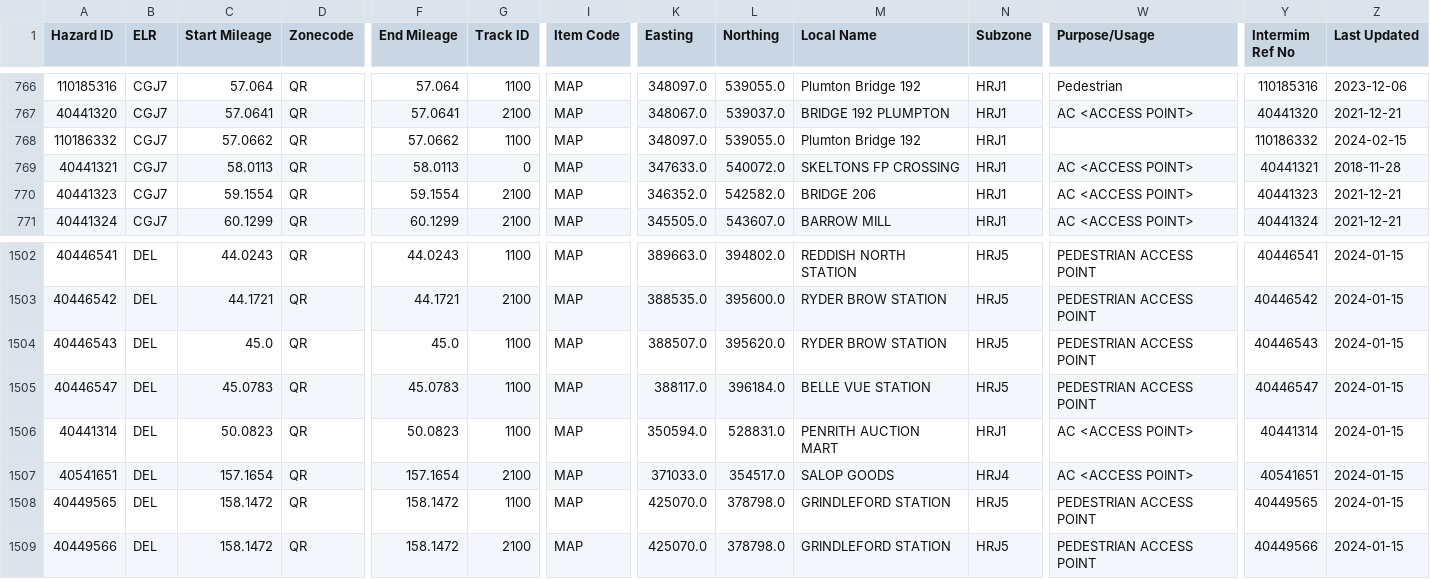
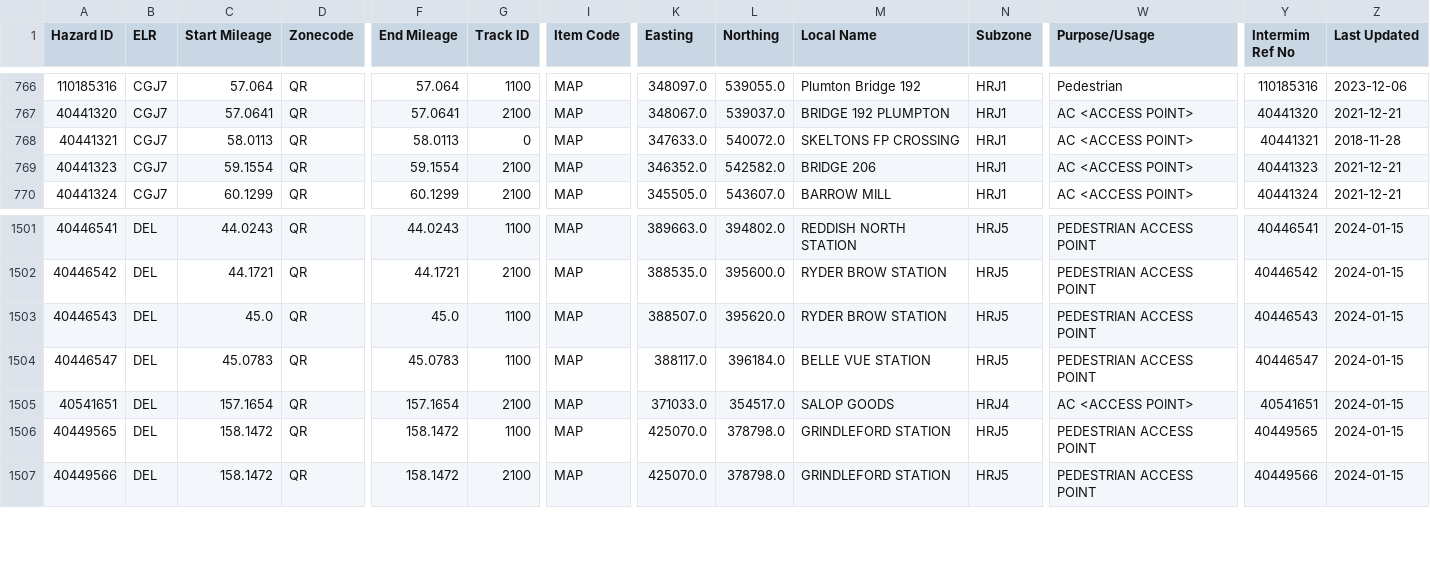
Before and after one commit to infrastructureclub/nr-national-hazard-directory, a CSV file: data/QR/coreData.csv, drawn as a sheet; only a part is shown, gaps mark what is left out; rows hold the shown columns only; the diff names each change by its address in the sheet, - before the commit and + after, or states it on an @@ line.

```diff
--- a/data/QR/coreData.csv
+++ b/data/QR/coreData.csv
-row 768: 110186332 | CGJ7 | 57.0662 | QR | 57.0662 | 1100 | MAP | 348097.0 | 539055.0 | Plumton Bridge 192 | HRJ1 |  | 110186332 | 2024-02-15
-row 1506: 40441314 | DEL | 50.0823 | QR | 50.0823 | 1100 | MAP | 350594.0 | 528831.0 | PENRITH AUCTION MART | HRJ1 | AC <ACCESS POINT> | 40441314 | 2024-01-15
```
Also changed, not shown: data/QK/coreData.csv, data/QS/coreData.csv, 1 other file.
